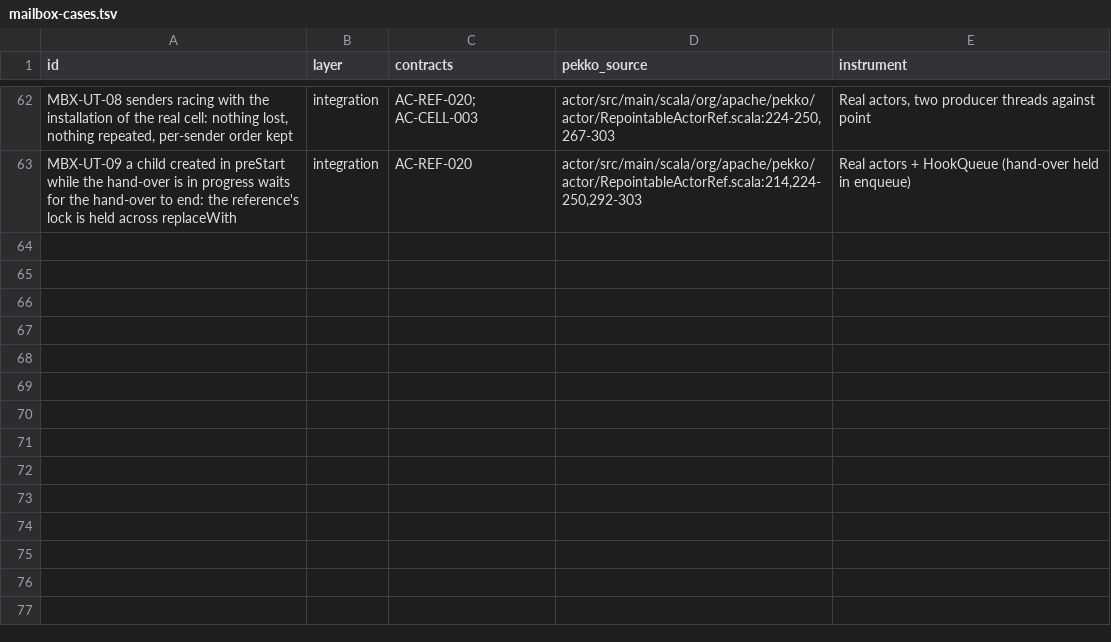
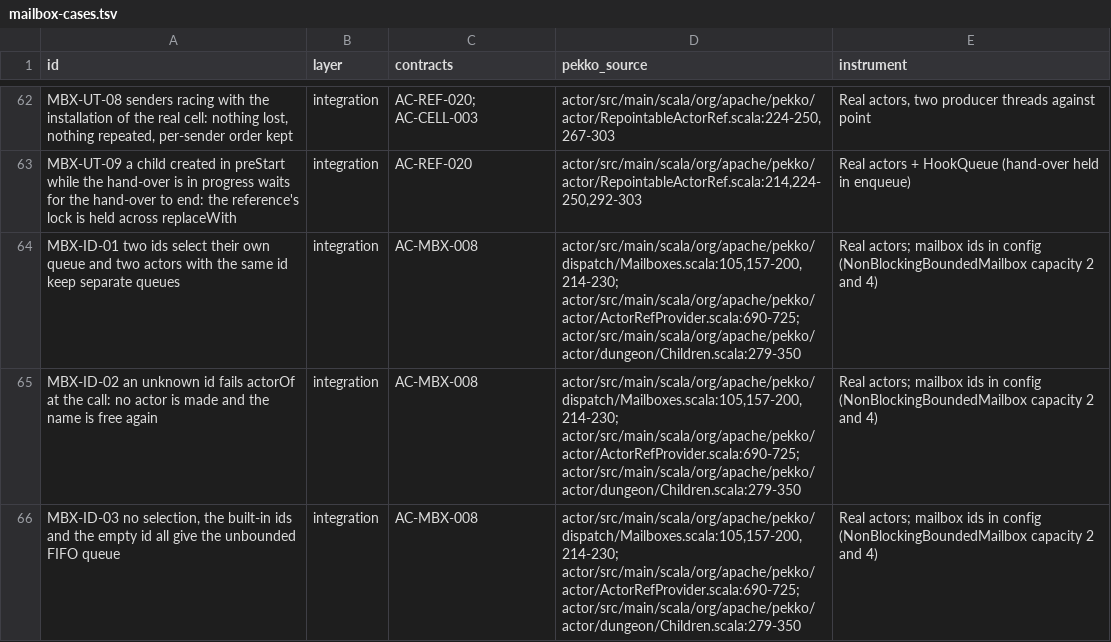
Before and after one commit to getsyntegrity/rakka, a TSV file: cases/oracle-only/mailbox-cases.tsv, drawn as a sheet; only a part is shown, gaps mark what is left out.

```diff
--- a/cases/oracle-only/mailbox-cases.tsv
+++ b/cases/oracle-only/mailbox-cases.tsv
@@ -63 +63,4 @@ MBX-UT-08 senders racing with the installation of the real cell: nothing lost, n
 MBX-UT-09 a child created in preStart while the hand-over is in progress waits for the hand-over to end: the reference's lock is held across replaceWith	integration	AC-REF-020	actor/src/main/scala/org/apache/pekko/actor/RepointableActorRef.scala:214,224-250,292-303	Real actors + HookQueue (hand-over held in enqueue)
+MBX-ID-01 two ids select their own queue and two actors with the same id keep separate queues	integration	AC-MBX-008	actor/src/main/scala/org/apache/pekko/dispatch/Mailboxes.scala:105,157-200,214-230; actor/src/main/scala/org/apache/pekko/actor/ActorRefProvider.scala:690-725; actor/src/main/scala/org/apache/pekko/actor/dungeon/Children.scala:279-350	Real actors; mailbox ids in config (NonBlockingBoundedMailbox capacity 2 and 4)
+MBX-ID-02 an unknown id fails actorOf at the call: no actor is made and the name is free again	integration	AC-MBX-008	actor/src/main/scala/org/apache/pekko/dispatch/Mailboxes.scala:105,157-200,214-230; actor/src/main/scala/org/apache/pekko/actor/ActorRefProvider.scala:690-725; actor/src/main/scala/org/apache/pekko/actor/dungeon/Children.scala:279-350	Real actors; mailbox ids in config (NonBlockingBoundedMailbox capacity 2 and 4)
+MBX-ID-03 no selection, the built-in ids and the empty id all give the unbounded FIFO queue	integration	AC-MBX-008	actor/src/main/scala/org/apache/pekko/dispatch/Mailboxes.scala:105,157-200,214-230; actor/src/main/scala/org/apache/pekko/actor/ActorRefProvider.scala:690-725; actor/src/main/scala/org/apache/pekko/actor/dungeon/Children.scala:279-350	Real actors; mailbox ids in config (NonBlockingBoundedMailbox capacity 2 and 4)
```
Also changed, not shown: cases/coverage.tsv, cases/oracle-case-ids.tsv, 18 other files.
